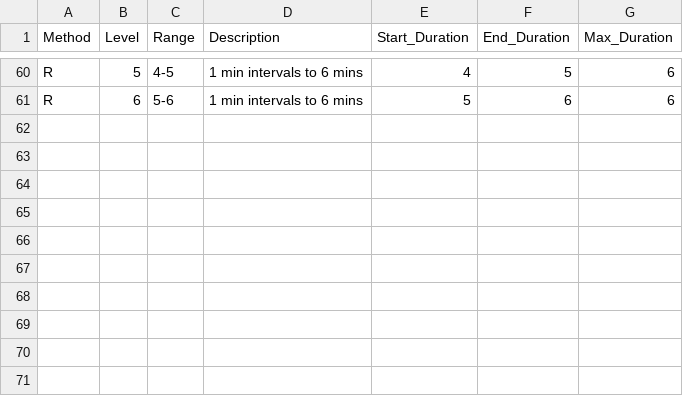
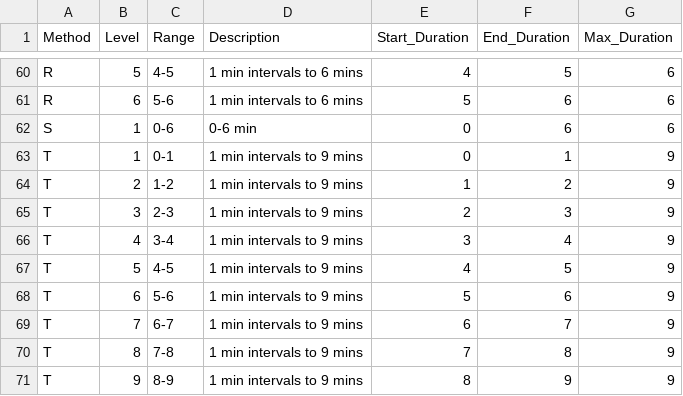
Before and after one commit to na-pops/covariates, a CSV file: survey/time_lookup.csv, drawn as a sheet; only a part is shown, gaps mark what is left out; the diff names each change by its address in the sheet, - before the commit and + after, or states it on an @@ line.

```diff
--- a/survey/time_lookup.csv
+++ b/survey/time_lookup.csv
+row 62: S | 1 | 0-6 | 0-6 min | 0 | 6 | 6
+row 63: T | 1 | 0-1 | 1 min intervals to 9 mins | 0 | 1 | 9
+row 64: T | 2 | 1-2 | 1 min intervals to 9 mins | 1 | 2 | 9
+row 65: T | 3 | 2-3 | 1 min intervals to 9 mins | 2 | 3 | 9
+row 66: T | 4 | 3-4 | 1 min intervals to 9 mins | 3 | 4 | 9
+row 67: T | 5 | 4-5 | 1 min intervals to 9 mins | 4 | 5 | 9
+row 68: T | 6 | 5-6 | 1 min intervals to 9 mins | 5 | 6 | 9
+row 69: T | 7 | 6-7 | 1 min intervals to 9 mins | 6 | 7 | 9
+row 70: T | 8 | 7-8 | 1 min intervals to 9 mins | 7 | 8 | 9
+row 71: T | 9 | 8-9 | 1 min intervals to 9 mins | 8 | 9 | 9
```
Also changed, not shown: survey/distance_lookup.csv.
